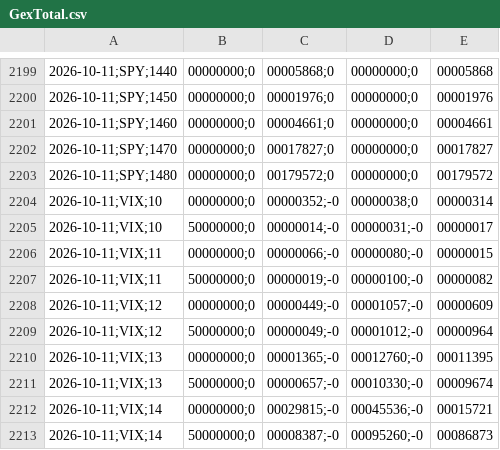
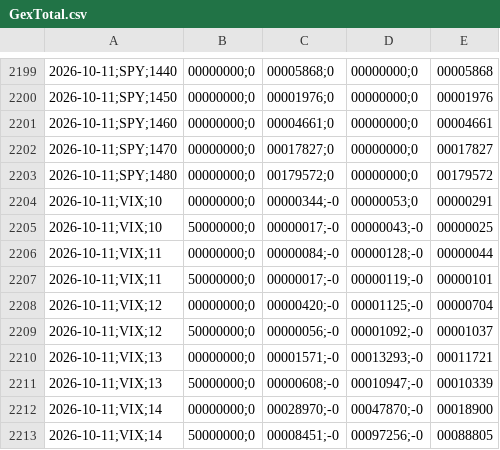
Before and after one commit to cryptonacarteira/gex-dashboard, a CSV file: historico/GexTotal.csv, drawn as a sheet; only a part is shown, gaps mark what is left out; the diff covers the shown part only; the diff names each change by its address in the sheet, - before the commit and + after, or states it on an @@ line.

```diff
--- a/historico/GexTotal.csv
+++ b/historico/GexTotal.csv
-C2204: 00000352;-0
+C2204: 00000344;-0
-D2204: 00000038;0
+D2204: 00000053;0
-E2204: 00000314
+E2204: 00000291
-C2205: 00000014;-0
+C2205: 00000017;-0
-D2205: 00000031;-0
+D2205: 00000043;-0
-E2205: 00000017
+E2205: 00000025
-C2206: 00000066;-0
+C2206: 00000084;-0
-D2206: 00000080;-0
+D2206: 00000128;-0
-E2206: 00000015
+E2206: 00000044
-C2207: 00000019;-0
+C2207: 00000017;-0
-D2207: 00000100;-0
+D2207: 00000119;-0
-E2207: 00000082
+E2207: 00000101
-C2208: 00000449;-0
+C2208: 00000420;-0
-D2208: 00001057;-0
+D2208: 00001125;-0
-E2208: 00000609
+E2208: 00000704
-C2209: 00000049;-0
+C2209: 00000056;-0
-D2209: 00001012;-0
+D2209: 00001092;-0
-E2209: 00000964
+E2209: 00001037
-C2210: 00001365;-0
+C2210: 00001571;-0
-D2210: 00012760;-0
+D2210: 00013293;-0
-E2210: 00011395
+E2210: 00011721
-C2211: 00000657;-0
+C2211: 00000608;-0
-D2211: 00010330;-0
+D2211: 00010947;-0
-E2211: 00009674
+E2211: 00010339
-C2212: 00029815;-0
+C2212: 00028970;-0
-D2212: 00045536;-0
+D2212: 00047870;-0
-E2212: 00015721
+E2212: 00018900
-C2213: 00008387;-0
+C2213: 00008451;-0
-D2213: 00095260;-0
+D2213: 00097256;-0
-E2213: 00086873
+E2213: 00088805
```
Also changed, not shown: 161 edited cells elsewhere in this file, historico/GexTabela.csv, historico/RangeIV.csv, 4 other files.
